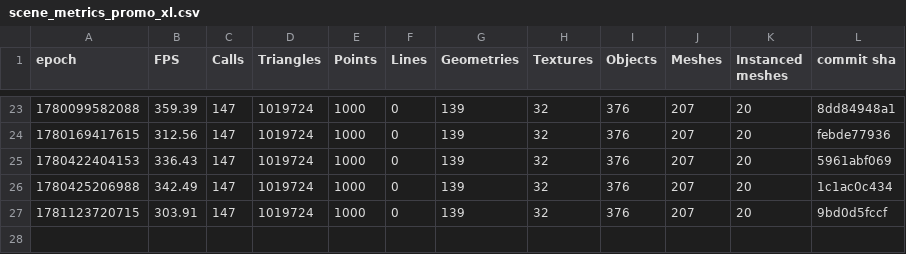
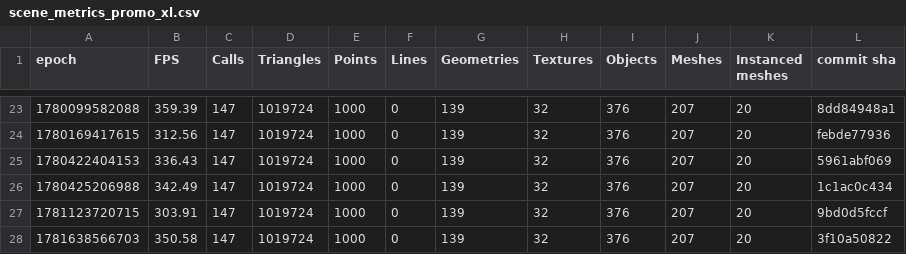
Before and after one commit to FarmBot/Farmbot-Web-App, a CSV file: scene_metrics_promo_xl.csv, drawn as a sheet; only a part is shown, gaps mark what is left out; the diff names each change by its address in the sheet, - before the commit and + after, or states it on an @@ line.

```diff
--- a/scene_metrics_promo_xl.csv
+++ b/scene_metrics_promo_xl.csv
+row 28: 1781638566703 | 350.58 | 147 | 1019724 | 1000 | 0 | 139 | 32 | 376 | 207 | 20 | 3f10a50822
```
Also changed, not shown: fe_coverage.csv, scene_metrics_app.csv, 4 other files.
